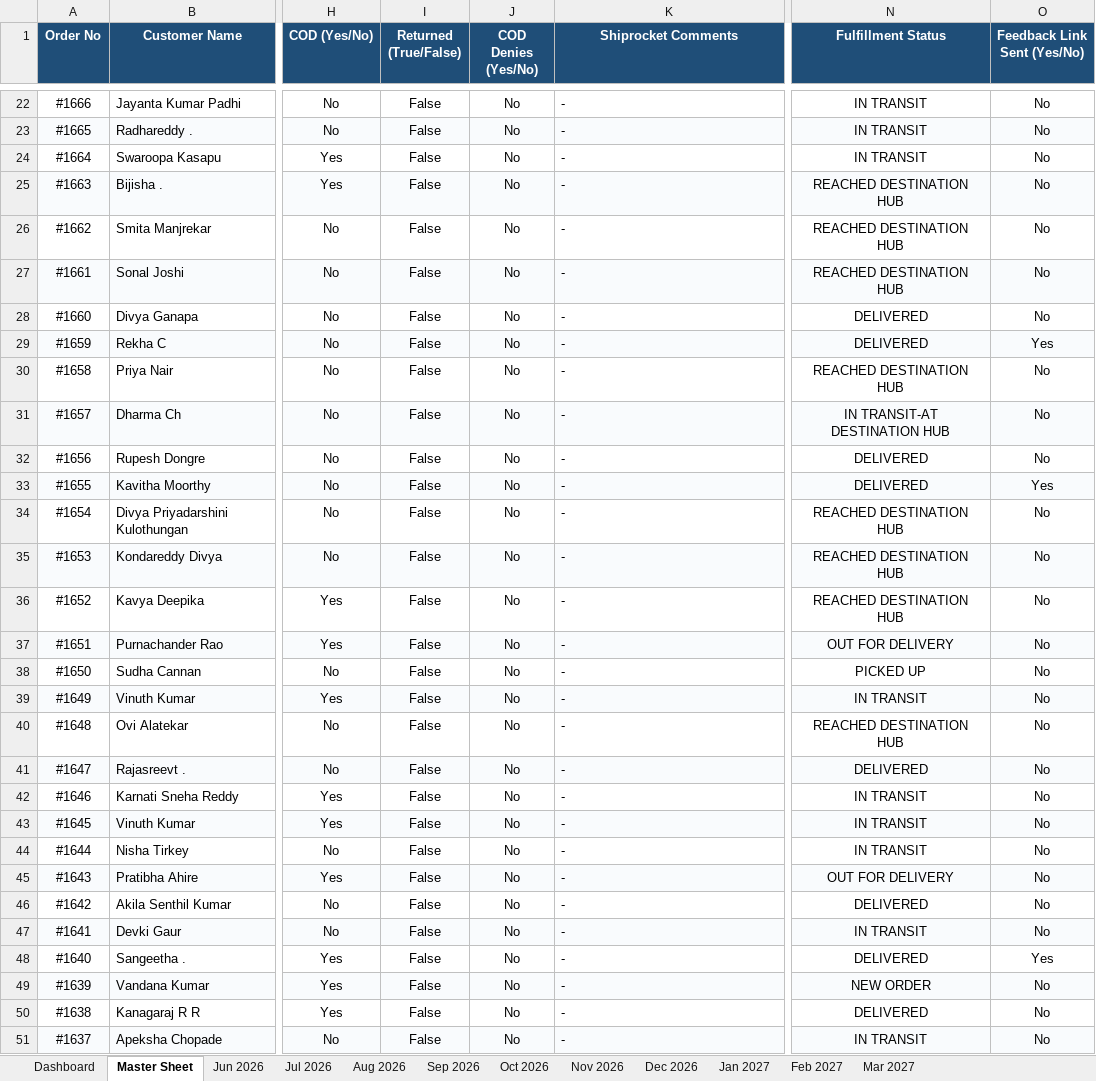
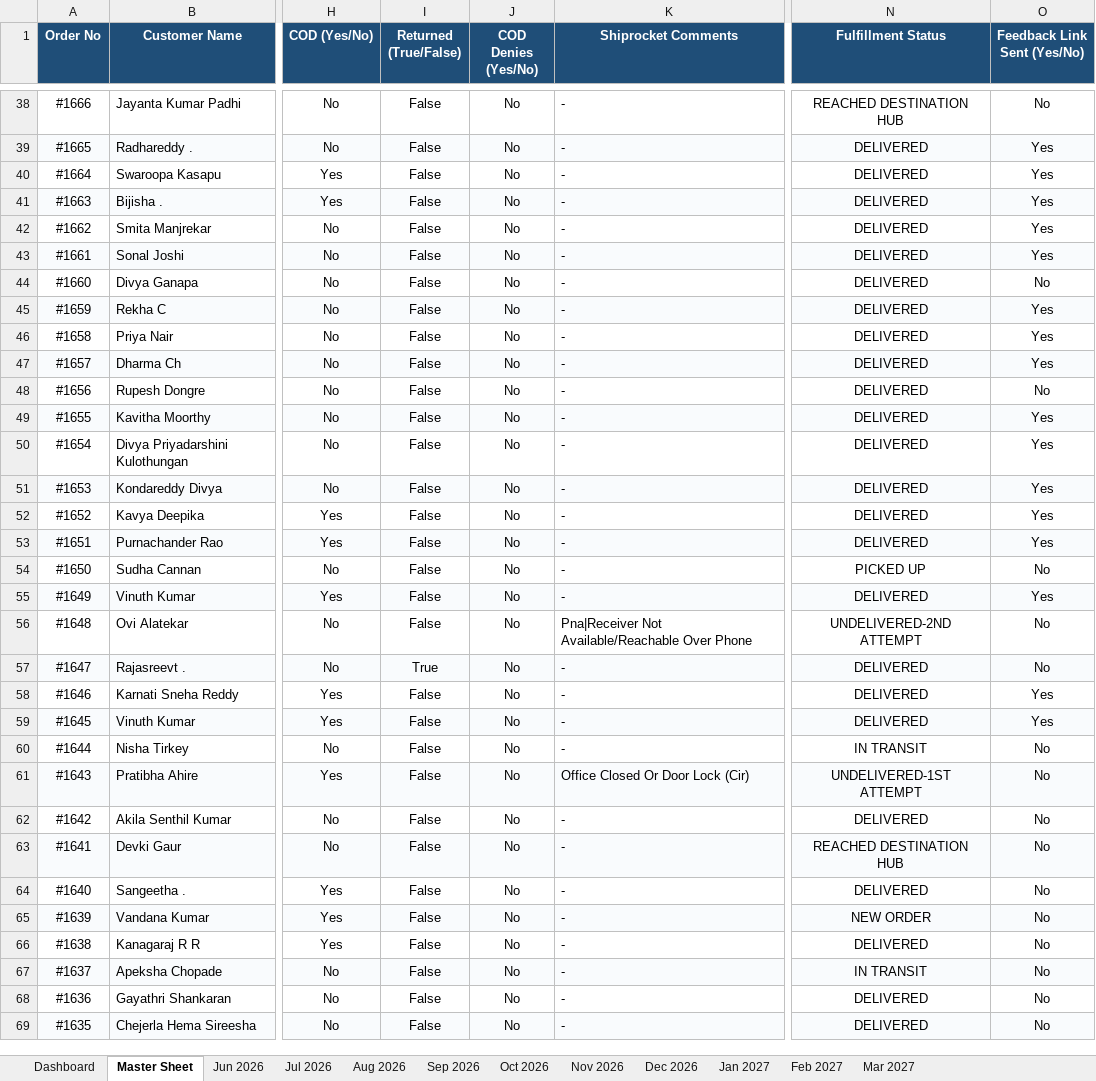
Before and after one commit to nrm-web/JANVI-AIKA-Website-Orders, an Excel workbook: Janvi_Consolidated_Orders_2026_2027.xlsx, sheet Master Sheet, drawn as a sheet; only a part is shown, gaps mark what is left out; the shorter side is filled out with more unchanged rows; values as stored, in another font and other column widths than the file's, no borders; addresses are those after the commit; the diff covers the shown part only; the diff names each change by its address in the sheet, - before the commit and + after, or states it on an @@ line.

Commit message:
Auto-update consolidated order data and 4see Magic Dashboard Master file

```diff
--- a/Janvi_Consolidated_Orders_2026_2027.xlsx (sheet Master Sheet)
+++ b/Janvi_Consolidated_Orders_2026_2027.xlsx (sheet Master Sheet)
-N38 (Fulfillment Status): IN TRANSIT
+N38 (Fulfillment Status): REACHED DESTINATION HUB
-N39:N40 (Fulfillment Status): IN TRANSIT
+N39:N40 (Fulfillment Status): DELIVERED
-O39:O43 (Feedback Link Sent (Yes/No)): No
+O39:O43 (Feedback Link Sent (Yes/No)): Yes
-N41:N43 (Fulfillment Status): REACHED DESTINATION HUB
+N41:N43 (Fulfillment Status): DELIVERED
-N46 (Fulfillment Status): REACHED DESTINATION HUB
+N46 (Fulfillment Status): DELIVERED
-O46:O47 (Feedback Link Sent (Yes/No)): No
+O46:O47 (Feedback Link Sent (Yes/No)): Yes
-N47 (Fulfillment Status): IN TRANSIT-AT DESTINATION HUB
+N47 (Fulfillment Status): DELIVERED
-N50:N52 (Fulfillment Status): REACHED DESTINATION HUB
+N50:N52 (Fulfillment Status): DELIVERED
-O50:O53 (Feedback Link Sent (Yes/No)): No
+O50:O53 (Feedback Link Sent (Yes/No)): Yes
-N53 (Fulfillment Status): OUT FOR DELIVERY
+N53 (Fulfillment Status): DELIVERED
-N55 (Fulfillment Status): IN TRANSIT
+N55 (Fulfillment Status): DELIVERED
-O55 (Feedback Link Sent (Yes/No)): No
+O55 (Feedback Link Sent (Yes/No)): Yes
-K56 (Shiprocket Comments): -
+K56 (Shiprocket Comments): Pna|Receiver Not Available/Reachable Over Phone
-N56 (Fulfillment Status): REACHED DESTINATION HUB
+N56 (Fulfillment Status): UNDELIVERED-2ND ATTEMPT
-I57 (Returned (True/False)): False
+I57 (Returned (True/False)): True
-N58:N59 (Fulfillment Status): IN TRANSIT
+N58:N59 (Fulfillment Status): DELIVERED
-O58:O59 (Feedback Link Sent (Yes/No)): No
+O58:O59 (Feedback Link Sent (Yes/No)): Yes
-K61 (Shiprocket Comments): -
+K61 (Shiprocket Comments): Office Closed Or Door Lock (Cir)
-N61 (Fulfillment Status): OUT FOR DELIVERY
+N61 (Fulfillment Status): UNDELIVERED-1ST ATTEMPT
-N63 (Fulfillment Status): IN TRANSIT
+N63 (Fulfillment Status): REACHED DESTINATION HUB
-O64 (Feedback Link Sent (Yes/No)): Yes
+O64 (Feedback Link Sent (Yes/No)): No
```
Also changed, not shown: 16 added rows and 100 edited cells elsewhere in this sheet, sheet Oct 2026, sheet Sep 2026, sheet Dashboard, Janvi_4see_Magic_Dashboard_Master.xlsx, 1 other file.
